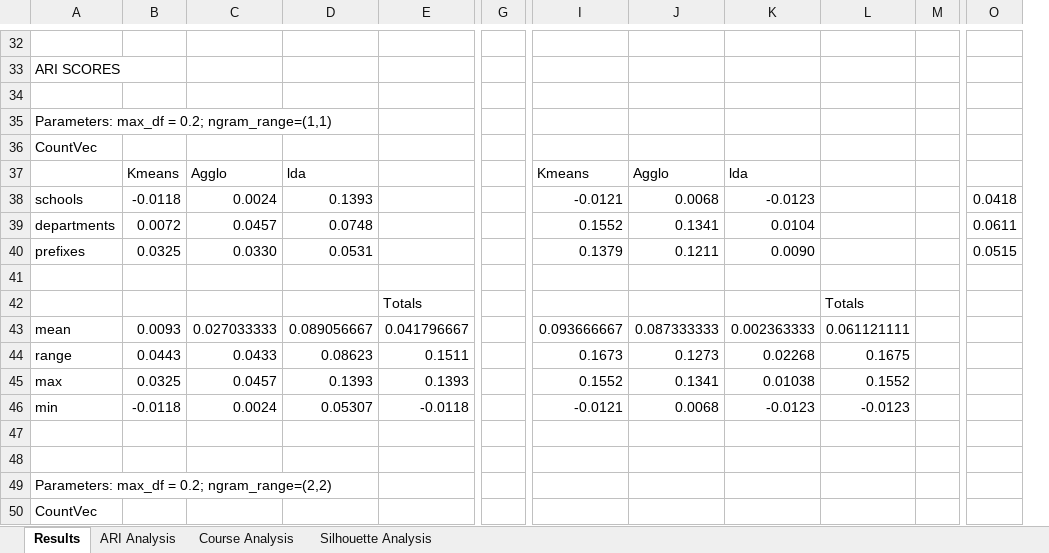
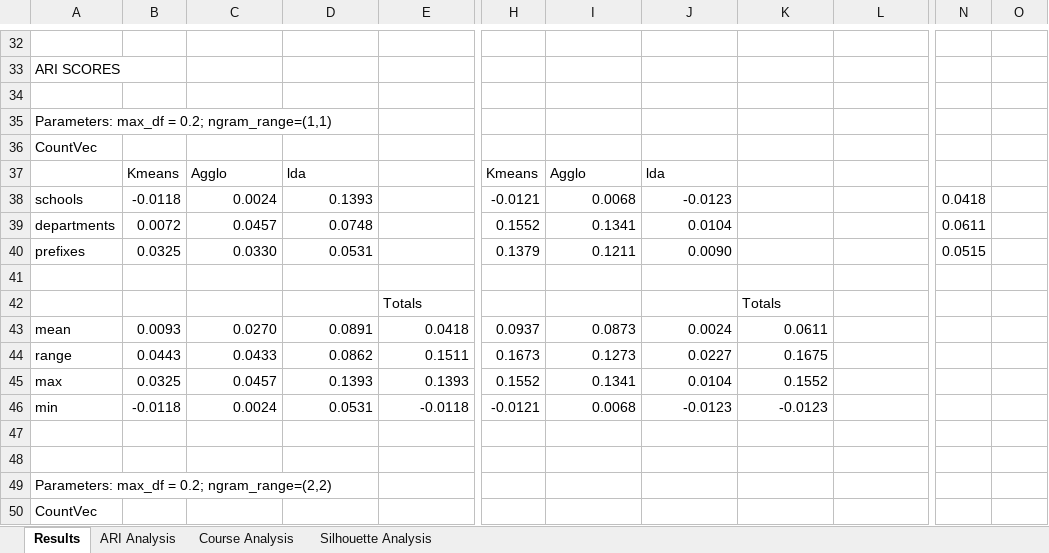
Before and after one commit to lwoluke/Text-Clustering, an Excel workbook: results/cluster_tests.xlsx, sheet Results, drawn as a sheet; only a part is shown, gaps mark what is left out; values as stored, in another font and other column widths than the file's, no cell formats; conditional formats not drawn; removed rows and columns are numbered as before the commit, all else as after; rows hold the shown columns only; the diff covers the shown part only; the diff names each change by its address in the sheet, - before the commit and + after, or states it on an @@ line.

Commit message:
Add files via upload

```diff
--- a/results/cluster_tests.xlsx (sheet Results)
+++ b/results/cluster_tests.xlsx (sheet Results)
-column G, empty
+column H, rows 37-40: Kmeans | -0.0121 | 0.1552 | 0.1379; rows 44-46: 0.1673 | 0.1552 | -0.0121
-column M, empty
+column N, rows 38-40: 0.0418 | 0.0611 | 0.0515
-I37: Kmeans
+I37: Agglo
-J37: Agglo
+J37: lda
-K37: lda
+K37: (empty)
-I38: -0.0121
+I38: 0.0068
-J38: 0.0068
+J38: -0.0123
-K38: -0.0123
+K38: (empty)
-O38: 0.0418
+O38: (empty)
-I39: 0.1552
+I39: 0.1341
-J39: 0.1341
+J39: 0.0104
-K39: 0.0104
+K39: (empty)
-O39: 0.0611
+O39: (empty)
-I40: 0.1379
+I40: 0.1211
-J40: 0.1211
+J40: 0.0090
-K40: 0.0090
+K40: (empty)
-O40: 0.0515
+O40: (empty)
-row 42:  |  |  |  | Totals |  |  |  |  | Totals
-row 43: mean | 0.0093 | 0.027033333 | 0.089056667 | 0.041796667 |  | 0.093666667 | 0.087333333 | 0.002363333 | 0.061121111
+row 42:  |  |  |  | Totals |  |  |  | Totals
+row 43: mean | 0.0093 | 0.0270 | 0.0891 | 0.0418 | 0.0937 | 0.0873 | 0.0024 | 0.0611
-D44: 0.08623
+D44: 0.0862
-I44: 0.1673
+I44: 0.1273
-J44: 0.1273
+J44: 0.0227
-K44: 0.02268
+K44: 0.1675
-L44: 0.1675
+L44: (empty)
-I45: 0.1552
+I45: 0.1341
-J45: 0.1341
+J45: 0.0104
-K45: 0.01038
+K45: 0.1552
-L45: 0.1552
+L45: (empty)
-D46: 0.05307
+D46: 0.0531
-I46: -0.0121
+I46: 0.0068
-J46: 0.0068
+J46: -0.0123
-L46: -0.0123
+L46: (empty)
```
Also changed, not shown: 9 added rows, 7 removed rows and 90 edited cells elsewhere in this sheet, sheet Course Analysis, sheet ARI Analysis, sheet Silhouette Analysis, cell formats, formulas that keep their value.
